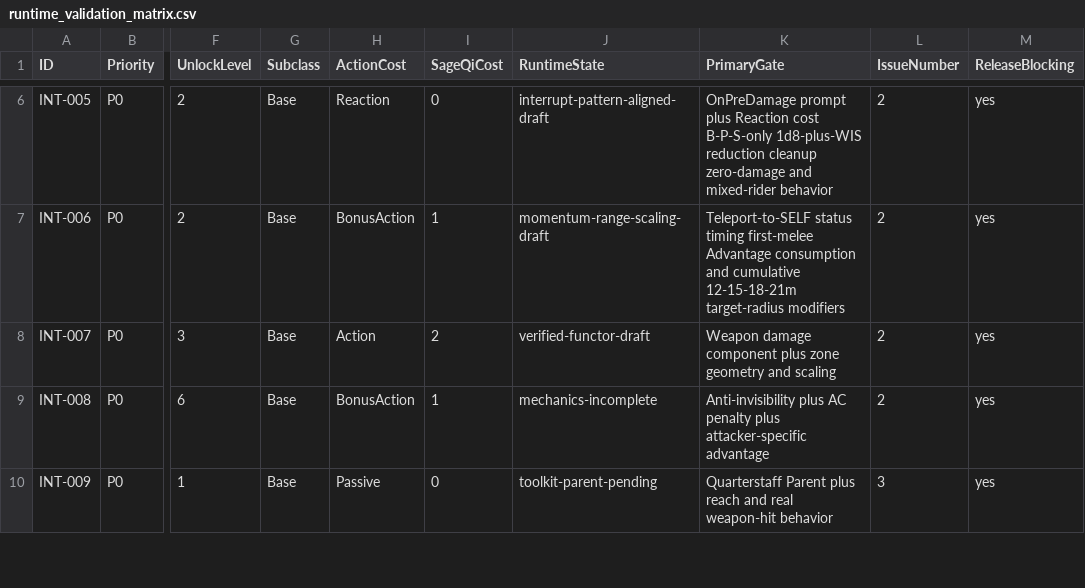
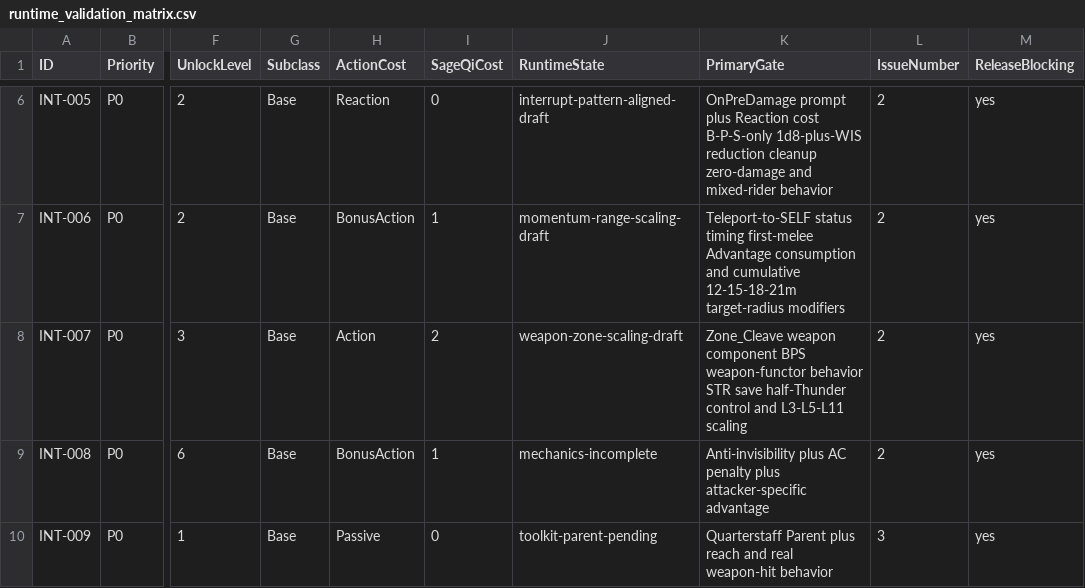
Before and after one commit to welcomelwd/bg3-qitian-dasheng, a CSV file: data/runtime_validation_matrix.csv, drawn as a sheet; only a part is shown, gaps mark what is left out; the diff names each change by its address in the sheet, - before the commit and + after, or states it on an @@ line.

Commit message:
audit: advance Sea-Calming Strike runtime gate

```diff
--- a/data/runtime_validation_matrix.csv
+++ b/data/runtime_validation_matrix.csv
-J8 (RuntimeState): verified-functor-draft
+J8 (RuntimeState): weapon-zone-scaling-draft
-K8 (PrimaryGate): Weapon damage component plus zone geometry and scaling
+K8 (PrimaryGate): Zone_Cleave weapon component BPS weapon-functor behavior STR save half-Thunder control and L3-L5-L11 scaling
```
